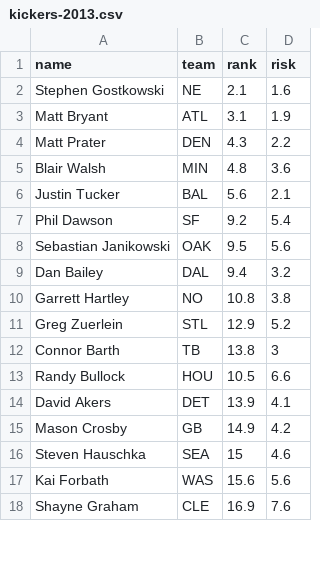
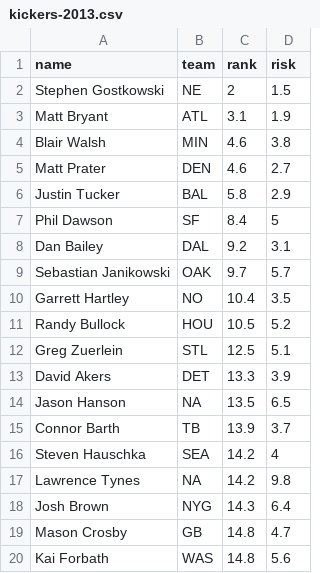
Before and after one commit to FantasyFootballAnalytics/FantasyFootballAnalyticsR, a CSV file: Data/CSV/kickers-2013.csv, drawn as a sheet; only a part is shown; the diff covers the shown part only.

```diff
--- a/Data/CSV/kickers-2013.csv
+++ b/Data/CSV/kickers-2013.csv
@@ -1,18 +1,20 @@
 "name","team","rank","risk"
-"Stephen Gostkowski","NE",2.1,1.6
+"Stephen Gostkowski","NE",2,1.5
 "Matt Bryant","ATL",3.1,1.9
-"Matt Prater","DEN",4.3,2.2
-"Blair Walsh","MIN",4.8,3.6
-"Justin Tucker","BAL",5.6,2.1
-"Phil Dawson","SF",9.2,5.4
-"Sebastian Janikowski","OAK",9.5,5.6
-"Dan Bailey","DAL",9.4,3.2
-"Garrett Hartley","NO",10.8,3.8
-"Greg Zuerlein","STL",12.9,5.2
-"Connor Barth","TB",13.8,3
-"Randy Bullock","HOU",10.5,6.6
-"David Akers","DET",13.9,4.1
-"Mason Crosby","GB",14.9,4.2
-"Steven Hauschka","SEA",15,4.6
-"Kai Forbath","WAS",15.6,5.6
-"Shayne Graham","CLE",16.9,7.6
+"Blair Walsh","MIN",4.6,3.8
+"Matt Prater","DEN",4.6,2.7
+"Justin Tucker","BAL",5.8,2.9
+"Phil Dawson","SF",8.4,5
+"Dan Bailey","DAL",9.2,3.1
+"Sebastian Janikowski","OAK",9.7,5.7
+"Garrett Hartley","NO",10.4,3.5
+"Randy Bullock","HOU",10.5,5.2
+"Greg Zuerlein","STL",12.5,5.1
+"David Akers","DET",13.3,3.9
+"Jason Hanson",NA,13.5,6.5
+"Connor Barth","TB",13.9,3.7
+"Steven Hauschka","SEA",14.2,4
+"Lawrence Tynes",NA,14.2,9.8
+"Josh Brown","NYG",14.3,6.4
+"Mason Crosby","GB",14.8,4.7
+"Kai Forbath","WAS",14.8,5.6
```
Also changed, not shown: 7 added rows, 9 removed rows and 20 edited cells elsewhere in this file, Data/CSV/BidUpToSimulation-2013.csv, Data/CSV/DraftDay-2013.csv, 12 other files.
